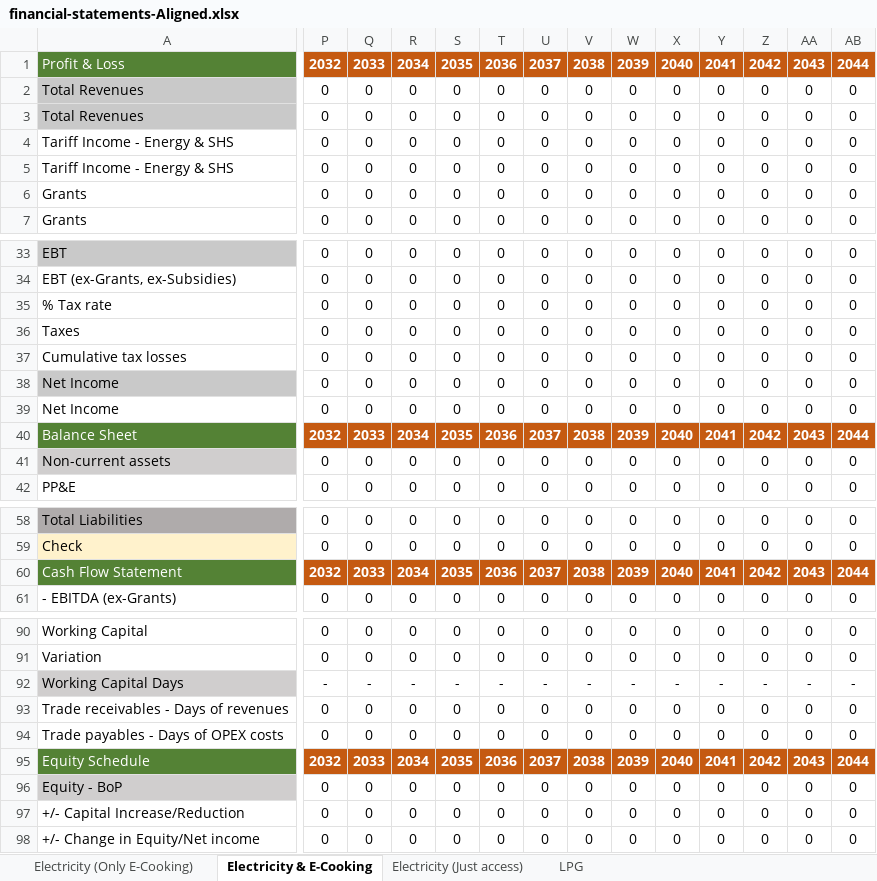
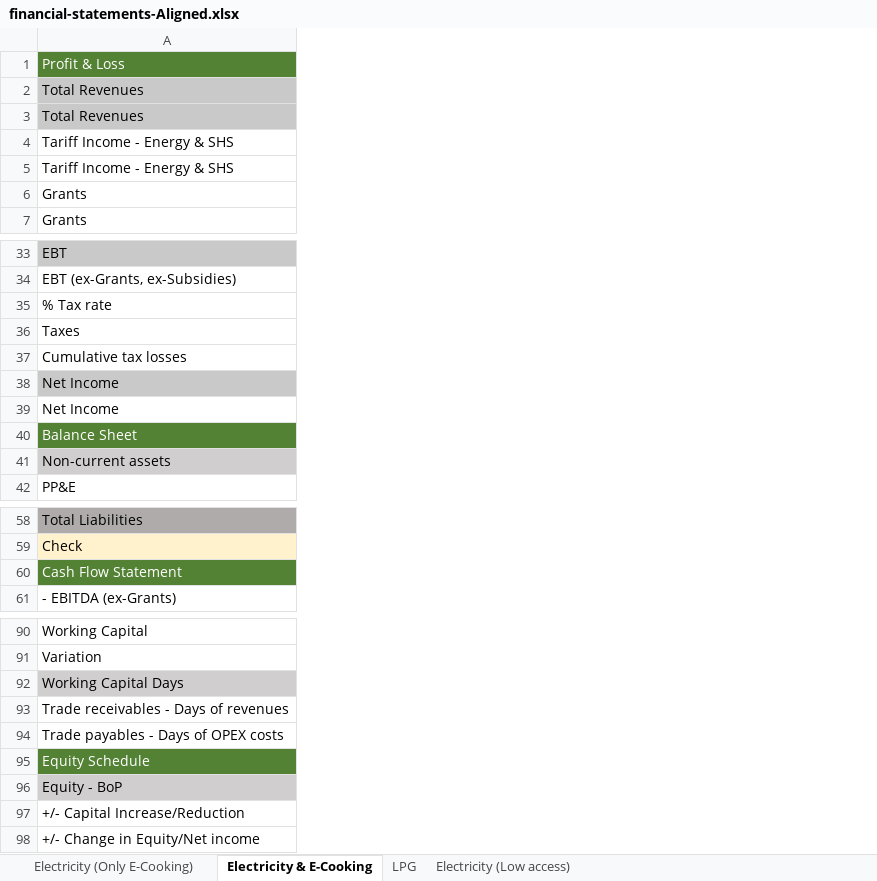
Before and after one commit to Almudenagarrido/CC-WBT-AI, an Excel workbook: backend/Rwanda/financial-statements-Aligned.xlsx, sheet Electricity & E-Cooking, drawn as a sheet; only a part is shown, gaps mark what is left out; values as stored, in another font and other column widths than the file's, no borders; removed rows and columns are numbered as before the commit, all else as after; rows hold the shown columns only; the diff covers the shown part only; the diff names each change by its address in the sheet, - before the commit and + after, or states it on an @@ line.

```diff
--- a/backend/Rwanda/financial-statements-Aligned.xlsx (sheet Electricity & E-Cooking)
+++ b/backend/Rwanda/financial-statements-Aligned.xlsx (sheet Electricity & E-Cooking)
-sheet tab: Electricity (Just access)
+sheet tab: Electricity (Low access)
-column P, rows 2-7: all 0; rows 33-34: 0 | 0; rows 36-39: all 0; rows 41-42: 0 | 0; rows 58-59: 0 | 0; row 61: 0; rows 90-92: 0 | 0 | -; rows 96-98: all 0
-column Q, rows 2-7: all 0; rows 33-34: 0 | 0; rows 36-39: all 0; rows 41-42: 0 | 0; rows 58-59: 0 | 0; row 61: 0; rows 90-92: 0 | 0 | -; rows 96-98: all 0
-column R, rows 2-7: all 0; rows 33-34: 0 | 0; rows 36-39: all 0; rows 41-42: 0 | 0; rows 58-59: 0 | 0; row 61: 0; rows 90-92: 0 | 0 | -; rows 96-98: all 0
-column S, rows 2-7: all 0; rows 33-34: 0 | 0; rows 36-39: all 0; rows 41-42: 0 | 0; rows 58-59: 0 | 0; row 61: 0; rows 90-92: 0 | 0 | -; rows 96-98: all 0
-column T, rows 2-7: all 0; rows 33-34: 0 | 0; rows 36-39: all 0; rows 41-42: 0 | 0; rows 58-59: 0 | 0; row 61: 0; rows 90-92: 0 | 0 | -; rows 96-98: all 0
-column U, rows 2-7: all 0; rows 33-34: 0 | 0; rows 36-39: all 0; rows 41-42: 0 | 0; rows 58-59: 0 | 0; row 61: 0; rows 90-92: 0 | 0 | -; rows 96-98: all 0
-column V, rows 2-7: all 0; rows 33-34: 0 | 0; rows 36-39: all 0; rows 41-42: 0 | 0; rows 58-59: 0 | 0; row 61: 0; rows 90-92: 0 | 0 | -; rows 96-98: all 0
-column W, rows 2-7: all 0; rows 33-34: 0 | 0; rows 36-39: all 0; rows 41-42: 0 | 0; rows 58-59: 0 | 0; row 61: 0; rows 90-92: 0 | 0 | -; rows 96-98: all 0
-column X, rows 2-7: all 0; rows 33-34: 0 | 0; rows 36-39: all 0; rows 41-42: 0 | 0; rows 58-59: 0 | 0; row 61: 0; rows 90-92: 0 | 0 | -; rows 96-98: all 0
-column Y, rows 2-7: all 0; rows 33-34: 0 | 0; rows 36-39: all 0; rows 41-42: 0 | 0; rows 58-59: 0 | 0; row 61: 0; rows 90-92: 0 | 0 | -; rows 96-98: all 0
-column Z, rows 2-7: all 0; rows 33-34: 0 | 0; rows 36-39: all 0; rows 41-42: 0 | 0; rows 58-59: 0 | 0; row 61: 0; rows 90-92: 0 | 0 | -; rows 96-98: all 0
-column AA, rows 2-7: all 0; rows 33-34: 0 | 0; rows 36-39: all 0; rows 41-42: 0 | 0; rows 58-59: 0 | 0; row 61: 0; rows 90-92: 0 | 0 | -; rows 96-98: all 0
-column AB, rows 2-7: all 0; rows 33-34: 0 | 0; rows 36-39: all 0; rows 41-42: 0 | 0; rows 58-59: 0 | 0; row 61: 0; rows 90-92: 0 | 0 | -; rows 96-98: all 0
-row 1: Profit & Loss | 2032 | 2033 | 2034 | 2035 | 2036 | 2037 | 2038 | 2039 | 2040 | 2041 | 2042 | 2043 | 2044
+row 1: Profit & Loss
-row 35: % Tax rate | 0 | 0 | 0 | 0 | 0 | 0 | 0 | 0 | 0 | 0 | 0 | 0 | 0
+row 35: % Tax rate
-row 40: Balance Sheet | 2032 | 2033 | 2034 | 2035 | 2036 | 2037 | 2038 | 2039 | 2040 | 2041 | 2042 | 2043 | 2044
+row 40: Balance Sheet
-row 60: Cash Flow Statement | 2032 | 2033 | 2034 | 2035 | 2036 | 2037 | 2038 | 2039 | 2040 | 2041 | 2042 | 2043 | 2044
+row 60: Cash Flow Statement
-row 93: Trade receivables - Days of revenues | 0 | 0 | 0 | 0 | 0 | 0 | 0 | 0 | 0 | 0 | 0 | 0 | 0
-row 94: Trade payables - Days of OPEX costs | 0 | 0 | 0 | 0 | 0 | 0 | 0 | 0 | 0 | 0 | 0 | 0 | 0
-row 95: Equity Schedule | 2032 | 2033 | 2034 | 2035 | 2036 | 2037 | 2038 | 2039 | 2040 | 2041 | 2042 | 2043 | 2044
+row 93: Trade receivables - Days of revenues
+row 94: Trade payables - Days of OPEX costs
+row 95: Equity Schedule
```
Also changed, not shown: 3 added rows, 3 removed rows and 16 removed columns elsewhere in this sheet, sheet LPG, sheet Electricity (Only E-Cooking), backend/Rwanda/design-capital-CleanStep.xlsx, backend/Rwanda/financial-statements-CleanStep.xlsx, 6 other files.
